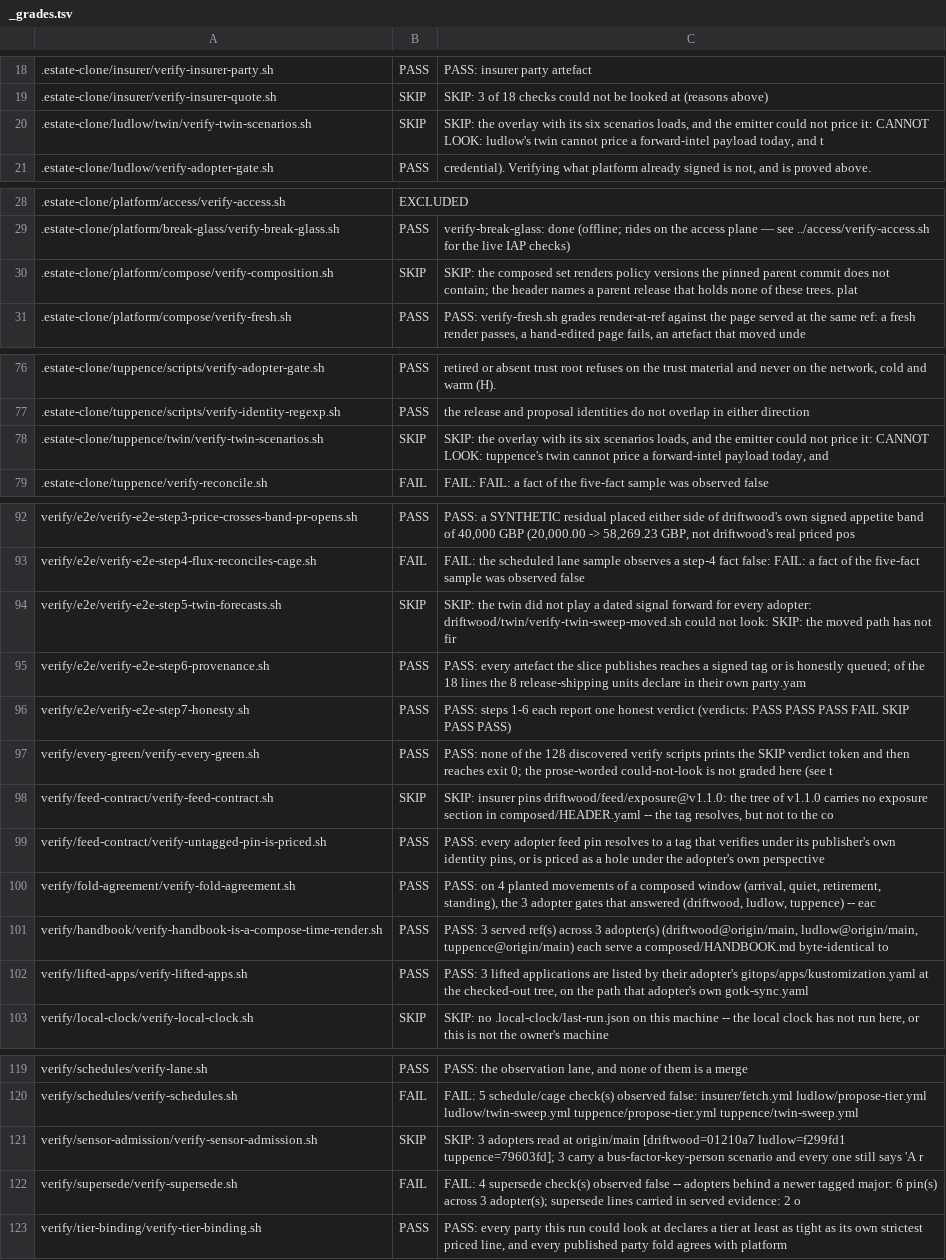
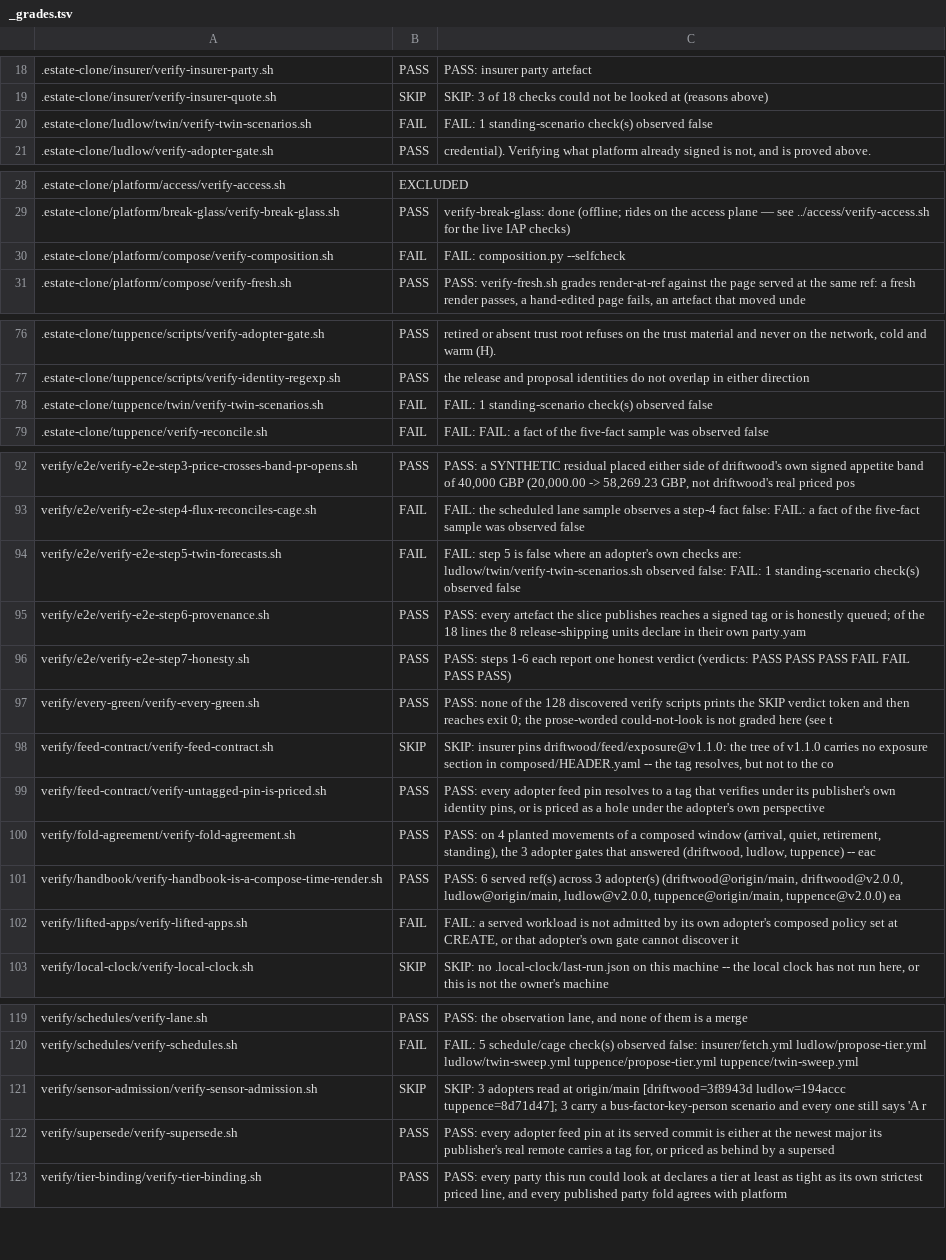
Before and after one commit to policy-as-versioned-flux/policy-as-versioned-flux, a TSV file: talk/captures/_grades.tsv, drawn as a sheet; only a part is shown, gaps mark what is left out; the diff covers the shown part only; the diff names each change by its address in the sheet, - before the commit and + after, or states it on an @@ line.

Commit message:
truth: record run 314 [skip ci]

```diff
--- a/talk/captures/_grades.tsv
+++ b/talk/captures/_grades.tsv
-B20: SKIP
+B20: FAIL
-C20: SKIP: the overlay with its six scenarios loads, and the emitter could not price it: CANNOT LOOK: ludlow's twin cannot price a forward-intel payload today, and t
+C20: FAIL: 1 standing-scenario check(s) observed false
-B30: SKIP
+B30: FAIL
-C30: SKIP: the composed set renders policy versions the pinned parent commit does not contain; the header names a parent release that holds none of these trees. plat
+C30: FAIL: composition.py --selfcheck
-B78: SKIP
+B78: FAIL
-C78: SKIP: the overlay with its six scenarios loads, and the emitter could not price it: CANNOT LOOK: tuppence's twin cannot price a forward-intel payload today, and
+C78: FAIL: 1 standing-scenario check(s) observed false
-B94: SKIP
+B94: FAIL
-C94: SKIP: the twin did not play a dated signal forward for every adopter: driftwood/twin/verify-twin-sweep-moved.sh could not look: SKIP: the moved path has not fir
+C94: FAIL: step 5 is false where an adopter's own checks are: ludlow/twin/verify-twin-scenarios.sh observed false: FAIL: 1 standing-scenario check(s) observed false
-C96: …PASS FAIL SKIP PASS PASS)
+C96: …PASS FAIL FAIL PASS PASS)
-C101: PASS: 3 served ref(s) across 3 adopter(s) (driftwood@origin/main, ludlow@origin/main, tuppence@origin/main) each serve a composed/HANDBOOK.md byte-identical to
+C101: PASS: 6 served ref(s) across 3 adopter(s) (driftwood@origin/main, driftwood@v2.0.0, ludlow@origin/main, ludlow@v2.0.0, tuppence@origin/main, tuppence@v2.0.0) ea
-B102: PASS
+B102: FAIL
-C102: PASS: 3 lifted applications are listed by their adopter's gitops/apps/kustomization.yaml at the checked-out tree, on the path that adopter's own gotk-sync.yaml
+C102: FAIL: a served workload is not admitted by its own adopter's composed policy set at CREATE, or that adopter's own gate cannot discover it
-C121: …at origin/main [driftwood=01210a7 ludlow=f299fd1 tuppence=79603fd]; 3 carry…
+C121: …at origin/main [driftwood=3f8943d ludlow=194accc tuppence=8d71d47]; 3 carry…
-B122: FAIL
+B122: PASS
-C122: FAIL: 4 supersede check(s) observed false -- adopters behind a newer tagged major: 6 pin(s) across 3 adopter(s); supersede lines carried in served evidence: 2 o
+C122: PASS: every adopter feed pin at its served commit is either at the newest major its publisher's real remote carries a tag for, or priced as behind by a supersed
```
Also changed, not shown: 4 edited cells elsewhere in this file, 50 other files.
